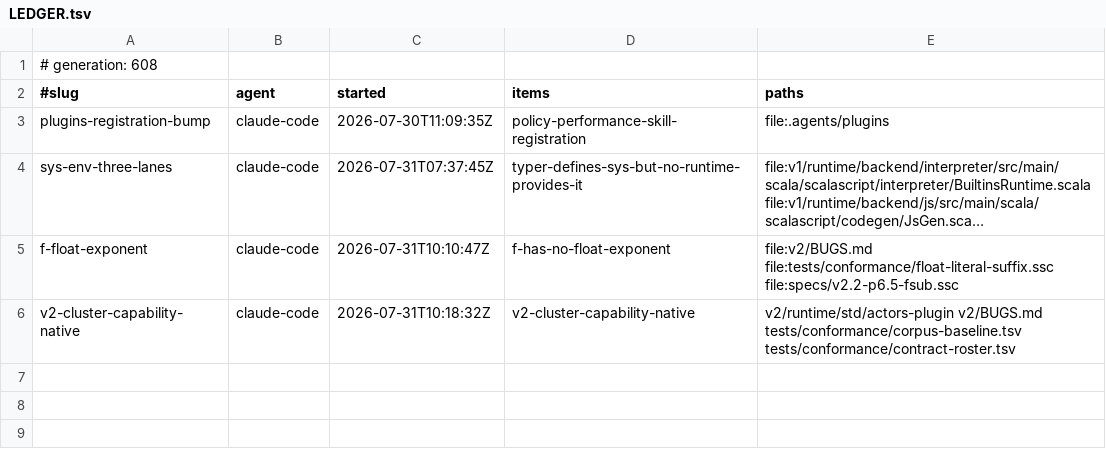
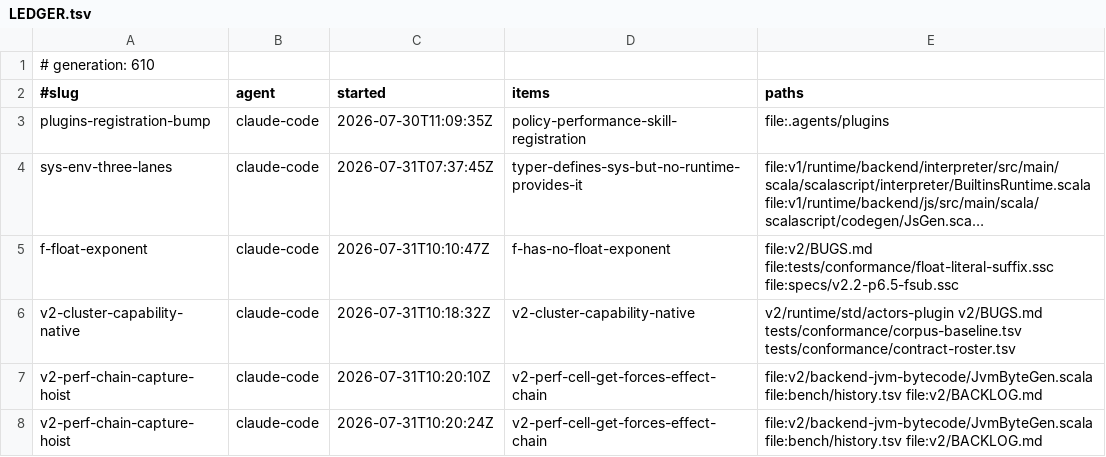
Before and after one commit to sergey-scherbina/scalascript, a TSV file: .work/active/LEDGER.tsv, drawn as a sheet; long unchanged cells end in ….

Commit message:
claim: v2-perf-chain-capture-hoist (v2-perf-cell-get-forces-effect-chain) [skip ci]

```diff
--- a/.work/active/LEDGER.tsv
+++ b/.work/active/LEDGER.tsv
@@ -1,2 +1,2 @@
-# generation: 608
+# generation: 610
 #slug	agent	started	items	paths
@@ -6 +6,3 @@ f-float-exponent	claude-code	2026-07-31T10:10:47Z	f-has-no-float-exponent	file:v
 v2-cluster-capability-native	claude-code	2026-07-31T10:18:32Z	v2-cluster-capability-native	v2/runtime/std/actors-plugin v2/BUGS.md tests/conformance/corpus-baseline.tsv tests/conformance/contract-roster.tsv
+v2-perf-chain-capture-hoist	claude-code	2026-07-31T10:20:10Z	v2-perf-cell-get-forces-effect-chain	file:v2/backend-jvm-bytecode/JvmByteGen.scala file:bench/history.tsv file:v2/BACKLOG.md
+v2-perf-chain-capture-hoist	claude-code	2026-07-31T10:20:24Z	v2-perf-cell-get-forces-effect-chain	file:v2/backend-jvm-bytecode/JvmByteGen.scala file:bench/history.tsv file:v2/BACKLOG.md
```
Also changed, not shown: 1 other file.
